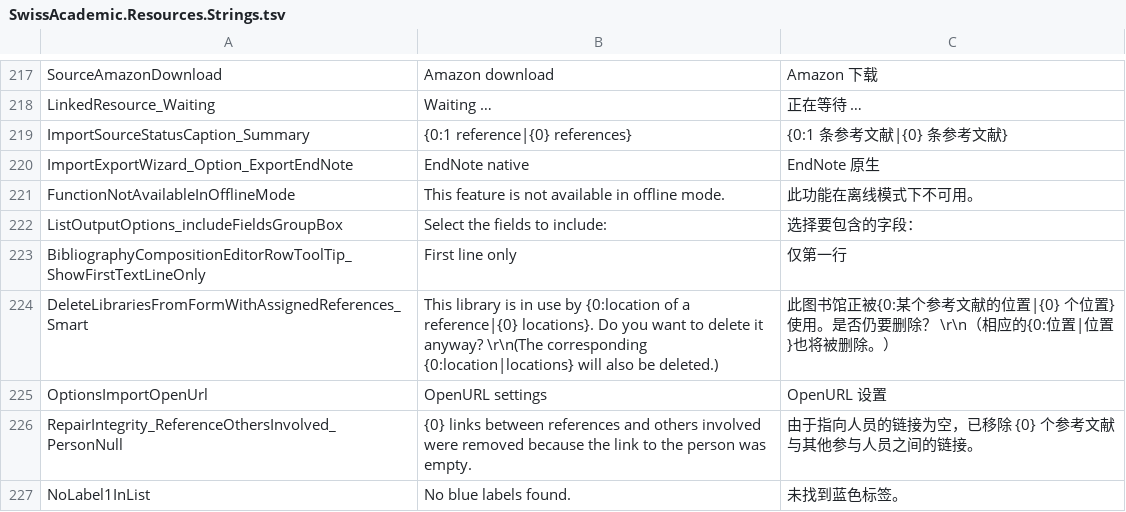
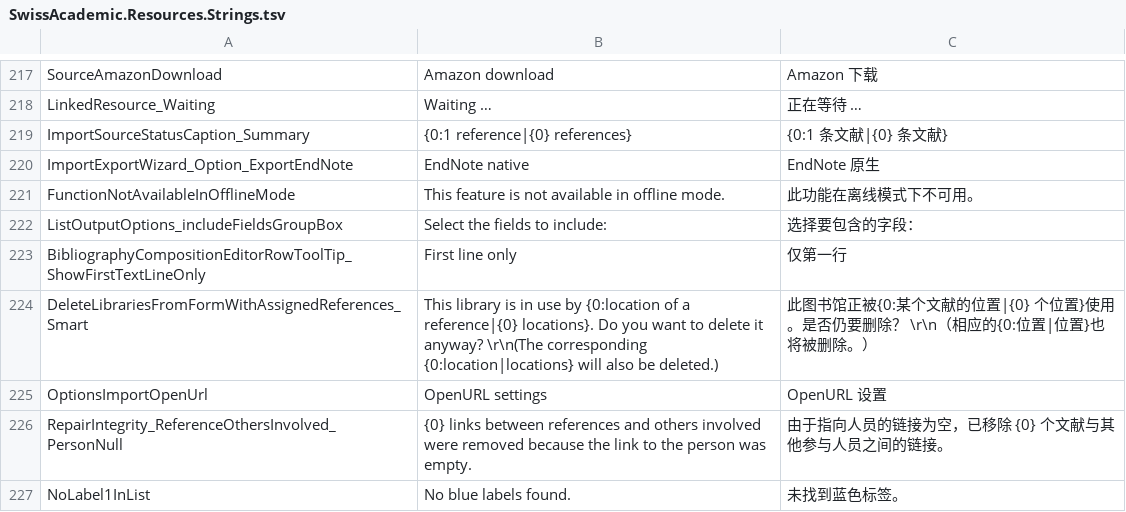
Before and after one commit to Martin-soaring-dev/citavi6_language_add-on_zh, a TSV file: translations/SwissAcademic.Resources/SwissAcademic.Resources.Strings.tsv, drawn as a sheet; only a part is shown, gaps mark what is left out; the diff covers the shown part only.

```diff
--- a/translations/SwissAcademic.Resources/SwissAcademic.Resources.Strings.tsv
+++ b/translations/SwissAcademic.Resources/SwissAcademic.Resources.Strings.tsv
@@ -218,3 +218,3 @@ SourceAmazonDownload	Amazon download	Amazon 下载
 LinkedResource_Waiting	Waiting …	正在等待 …
-ImportSourceStatusCaption_Summary	{0:1 reference|{0} references}	{0:1 条参考文献|{0} 条参考文献}
+ImportSourceStatusCaption_Summary	{0:1 reference|{0} references}	{0:1 条文献|{0} 条文献}
 ImportExportWizard_Option_ExportEndNote	EndNote native	EndNote 原生
@@ -223,5 +223,5 @@ ListOutputOptions_includeFieldsGroupBox	Select the fields to include:	选择要
 BibliographyCompositionEditorRowToolTip_ShowFirstTextLineOnly	First line only	仅第一行
-DeleteLibrariesFromFormWithAssignedReferences_Smart	This library is in use by {0:location of a reference|{0} locations}. Do you want to delete it anyway? \r\n(The corresponding {0:location|locations} will also be deleted.)	此图书馆正被{0:某个参考文献的位置|{0} 个位置}使用。是否仍要删除？ \r\n（相应的{0:位置|位置}也将被删除。）
+DeleteLibrariesFromFormWithAssignedReferences_Smart	This library is in use by {0:location of a reference|{0} locations}. Do you want to delete it anyway? \r\n(The corresponding {0:location|locations} will also be deleted.)	此图书馆正被{0:某个文献的位置|{0} 个位置}使用。是否仍要删除？ \r\n（相应的{0:位置|位置}也将被删除。）
 OptionsImportOpenUrl	OpenURL settings	OpenURL 设置
-RepairIntegrity_ReferenceOthersInvolved_PersonNull	{0} links between references and others involved were removed because the link to the person was empty.	由于指向人员的链接为空，已移除 {0} 个参考文献与其他参与人员之间的链接。
+RepairIntegrity_ReferenceOthersInvolved_PersonNull	{0} links between references and others involved were removed because the link to the person was empty.	由于指向人员的链接为空，已移除 {0} 个文献与其他参与人员之间的链接。
 NoLabel1InList	No blue labels found.	未找到蓝色标签。
```
Also changed, not shown: 112 edited cells elsewhere in this file, translations/SwissAcademic.Resources/SwissAcademic.Resources.ControlTexts.tsv, translations/SwissAcademic.Resources/SwissAcademic.Resources.Enums.tsv, 8 other files.
